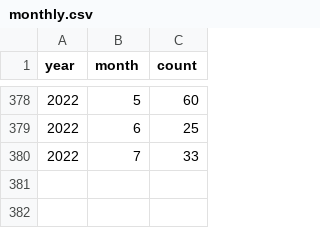
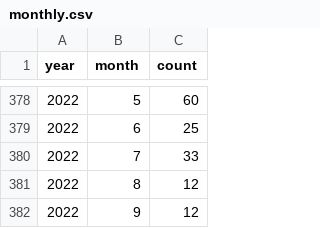
Before and after one commit to bskinn/ccl-app, a CSV file: data/monthly.csv, drawn as a sheet; only a part is shown, gaps mark what is left out.

```diff
--- a/data/monthly.csv
+++ b/data/monthly.csv
@@ -380 +380,3 @@ year,month,count
 2022,7,33
+2022,8,12
+2022,9,12
```
Also changed, not shown: data/daily_w_zeroes.csv, data/yearly.csv.
